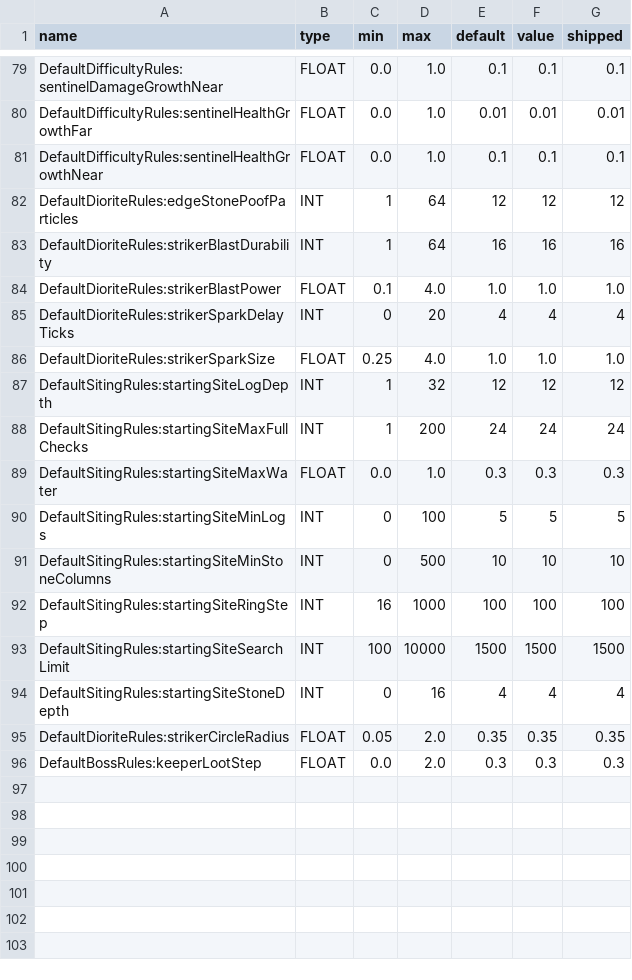
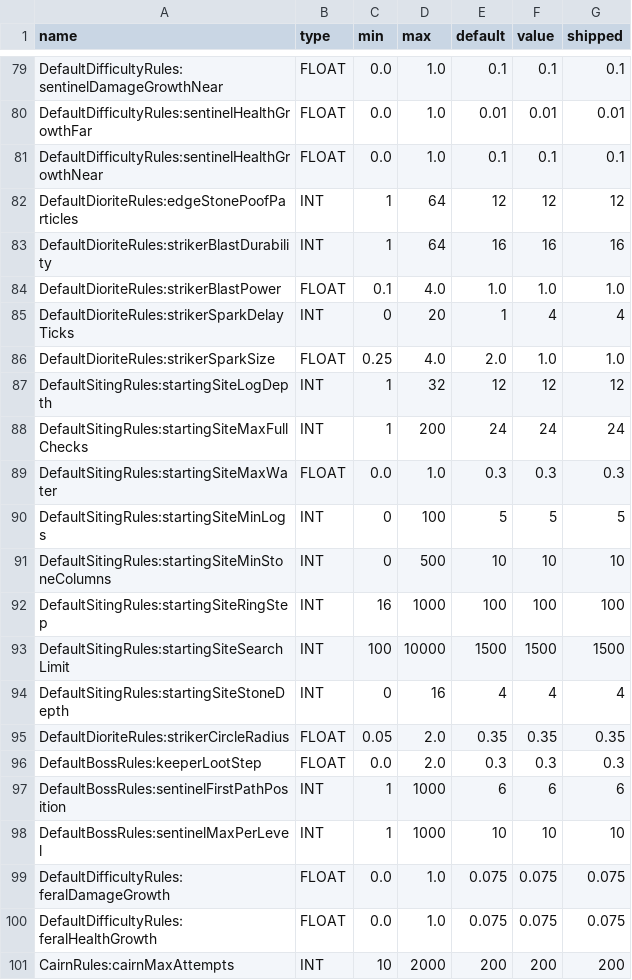
Before and after one commit to amkeyte/FrontierMode, a CSV file: Satchel/src/main/resources/satchel-tunables.csv, drawn as a sheet; only a part is shown, gaps mark what is left out.

Commit message:
0.1.5-alpha 202610291317

```diff
--- a/Satchel/src/main/resources/satchel-tunables.csv
+++ b/Satchel/src/main/resources/satchel-tunables.csv
@@ -84,4 +84,4 @@ DefaultDioriteRules:strikerBlastDurability,INT,1,64,16,16,16
 DefaultDioriteRules:strikerBlastPower,FLOAT,0.1,4.0,1.0,1.0,1.0
-DefaultDioriteRules:strikerSparkDelayTicks,INT,0,20,4,4,4
-DefaultDioriteRules:strikerSparkSize,FLOAT,0.25,4.0,1.0,1.0,1.0
+DefaultDioriteRules:strikerSparkDelayTicks,INT,0,20,1,4,4
+DefaultDioriteRules:strikerSparkSize,FLOAT,0.25,4.0,2.0,1.0,1.0
 DefaultSitingRules:startingSiteLogDepth,INT,1,32,12,12,12
@@ -96 +96,6 @@ DefaultDioriteRules:strikerCircleRadius,FLOAT,0.05,2.0,0.35,0.35,0.35
 DefaultBossRules:keeperLootStep,FLOAT,0.0,2.0,0.3,0.3,0.3
+DefaultBossRules:sentinelFirstPathPosition,INT,1,1000,6,6,6
+DefaultBossRules:sentinelMaxPerLevel,INT,1,1000,10,10,10
+DefaultDifficultyRules:feralDamageGrowth,FLOAT,0.0,1.0,0.075,0.075,0.075
+DefaultDifficultyRules:feralHealthGrowth,FLOAT,0.0,1.0,0.075,0.075,0.075
+CairnRules:cairnMaxAttempts,INT,10,2000,200,200,200
```
